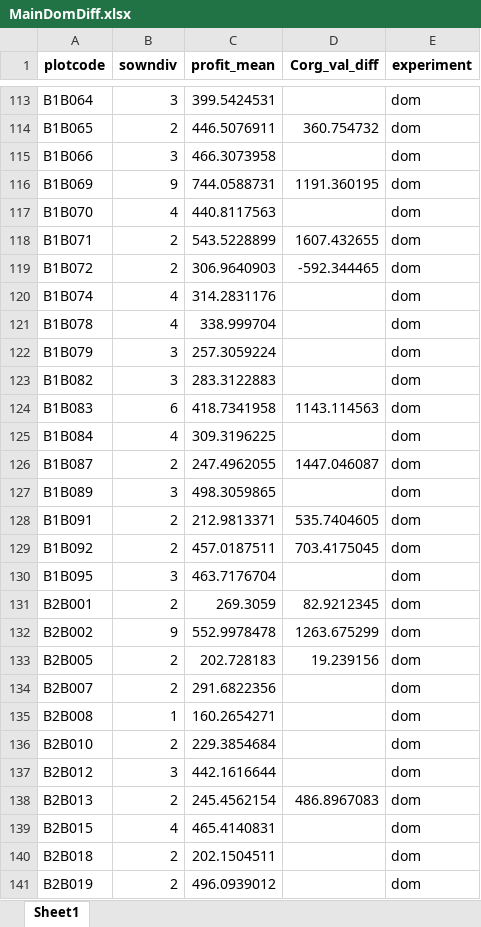
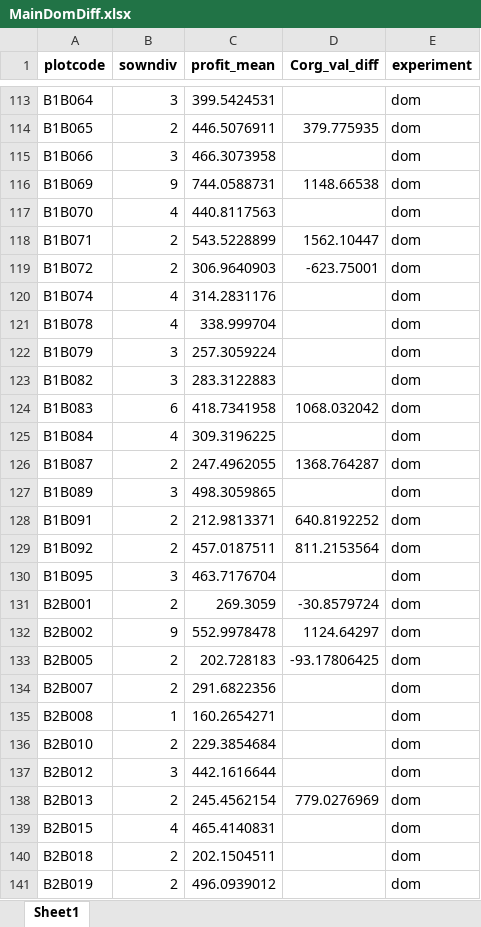
Before and after one commit to schnarfschnarf/Jena-Chapter, an Excel workbook: Data Analysis/1_Data/MainDomDiff.xlsx, sheet Sheet1, drawn as a sheet; only a part is shown, gaps mark what is left out; values as stored, in another font and other column widths than the file's, no borders; the diff covers the shown part only; the diff names each change by its address in the sheet, - before the commit and + after, or states it on an @@ line.

```diff
--- a/Data Analysis/1_Data/MainDomDiff.xlsx (sheet Sheet1)
+++ b/Data Analysis/1_Data/MainDomDiff.xlsx (sheet Sheet1)
-D114 (Corg_val_diff): 360.754732
+D114 (Corg_val_diff): 379.775935
-D116 (Corg_val_diff): 1191.360195
+D116 (Corg_val_diff): 1148.66538
-D118 (Corg_val_diff): 1607.432655
+D118 (Corg_val_diff): 1562.10447
-D119 (Corg_val_diff): -592.344465
+D119 (Corg_val_diff): -623.75001
-D124 (Corg_val_diff): 1143.114563
+D124 (Corg_val_diff): 1068.032042
-D126 (Corg_val_diff): 1447.046087
+D126 (Corg_val_diff): 1368.764287
-D128 (Corg_val_diff): 535.7404605
+D128 (Corg_val_diff): 640.8192252
-D129 (Corg_val_diff): 703.4175045
+D129 (Corg_val_diff): 811.2153564
-D131 (Corg_val_diff): 82.9212345
+D131 (Corg_val_diff): -30.8579724
-D132 (Corg_val_diff): 1263.675299
+D132 (Corg_val_diff): 1124.64297
-D133 (Corg_val_diff): 19.239156
+D133 (Corg_val_diff): -93.17806425
-D138 (Corg_val_diff): 486.8967083
+D138 (Corg_val_diff): 779.0276969
```
Also changed, not shown: 80 edited cells elsewhere in this sheet, Data Analysis/1_Data/carbon+bulk_dominance_2002+2017.xlsx, 29 other files.
